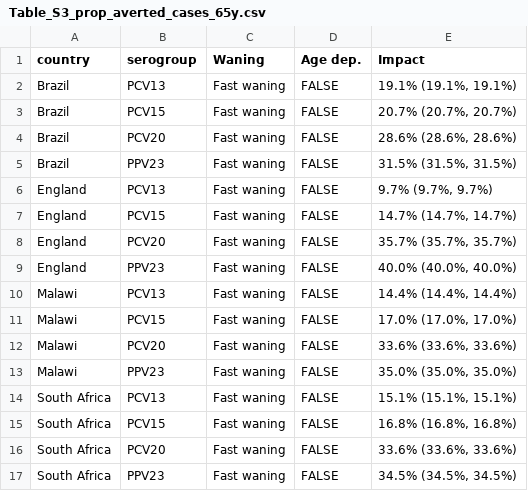
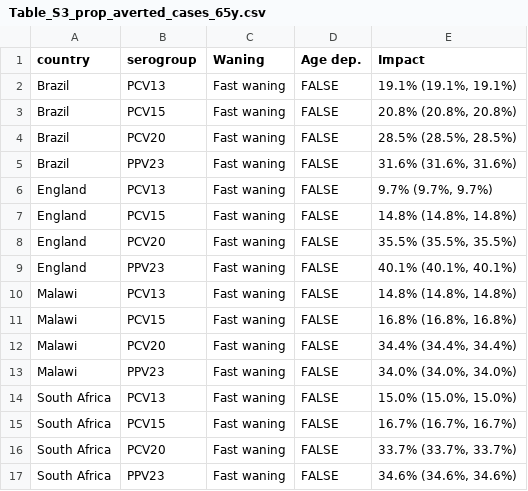
Before and after one commit to deusthindwa/optimal.age.targeting.pneumo.vaccines, a CSV file: output/Table_S3_prop_averted_cases_65y.csv, drawn as a sheet.

```diff
--- a/output/Table_S3_prop_averted_cases_65y.csv
+++ b/output/Table_S3_prop_averted_cases_65y.csv
@@ -2,16 +2,16 @@ country,serogroup,Waning,Age dep.,Impact
 Brazil,PCV13,Fast waning,FALSE,"19.1% (19.1%, 19.1%)"
-Brazil,PCV15,Fast waning,FALSE,"20.7% (20.7%, 20.7%)"
-Brazil,PCV20,Fast waning,FALSE,"28.6% (28.6%, 28.6%)"
-Brazil,PPV23,Fast waning,FALSE,"31.5% (31.5%, 31.5%)"
+Brazil,PCV15,Fast waning,FALSE,"20.8% (20.8%, 20.8%)"
+Brazil,PCV20,Fast waning,FALSE,"28.5% (28.5%, 28.5%)"
+Brazil,PPV23,Fast waning,FALSE,"31.6% (31.6%, 31.6%)"
 England,PCV13,Fast waning,FALSE,"9.7% (9.7%, 9.7%)"
-England,PCV15,Fast waning,FALSE,"14.7% (14.7%, 14.7%)"
-England,PCV20,Fast waning,FALSE,"35.7% (35.7%, 35.7%)"
-England,PPV23,Fast waning,FALSE,"40.0% (40.0%, 40.0%)"
-Malawi,PCV13,Fast waning,FALSE,"14.4% (14.4%, 14.4%)"
-Malawi,PCV15,Fast waning,FALSE,"17.0% (17.0%, 17.0%)"
-Malawi,PCV20,Fast waning,FALSE,"33.6% (33.6%, 33.6%)"
-Malawi,PPV23,Fast waning,FALSE,"35.0% (35.0%, 35.0%)"
-South Africa,PCV13,Fast waning,FALSE,"15.1% (15.1%, 15.1%)"
-South Africa,PCV15,Fast waning,FALSE,"16.8% (16.8%, 16.8%)"
-South Africa,PCV20,Fast waning,FALSE,"33.6% (33.6%, 33.6%)"
-South Africa,PPV23,Fast waning,FALSE,"34.5% (34.5%, 34.5%)"
+England,PCV15,Fast waning,FALSE,"14.8% (14.8%, 14.8%)"
+England,PCV20,Fast waning,FALSE,"35.5% (35.5%, 35.5%)"
+England,PPV23,Fast waning,FALSE,"40.1% (40.1%, 40.1%)"
+Malawi,PCV13,Fast waning,FALSE,"14.8% (14.8%, 14.8%)"
+Malawi,PCV15,Fast waning,FALSE,"16.8% (16.8%, 16.8%)"
+Malawi,PCV20,Fast waning,FALSE,"34.4% (34.4%, 34.4%)"
+Malawi,PPV23,Fast waning,FALSE,"34.0% (34.0%, 34.0%)"
+South Africa,PCV13,Fast waning,FALSE,"15.0% (15.0%, 15.0%)"
+South Africa,PCV15,Fast waning,FALSE,"16.7% (16.7%, 16.7%)"
+South Africa,PCV20,Fast waning,FALSE,"33.7% (33.7%, 33.7%)"
+South Africa,PPV23,Fast waning,FALSE,"34.6% (34.6%, 34.6%)"
```
Also changed, not shown: output/Table_S1_vaccine_efficacy.csv, output/Table_S4_prop_averted_cases_wane.csv, 11 other files.
